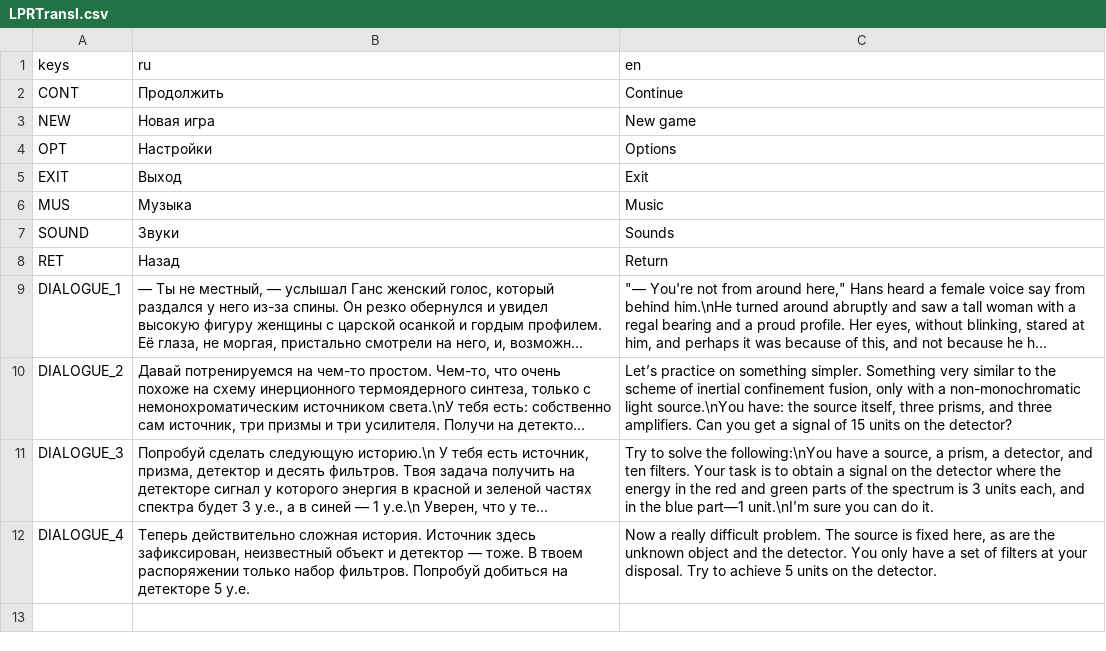
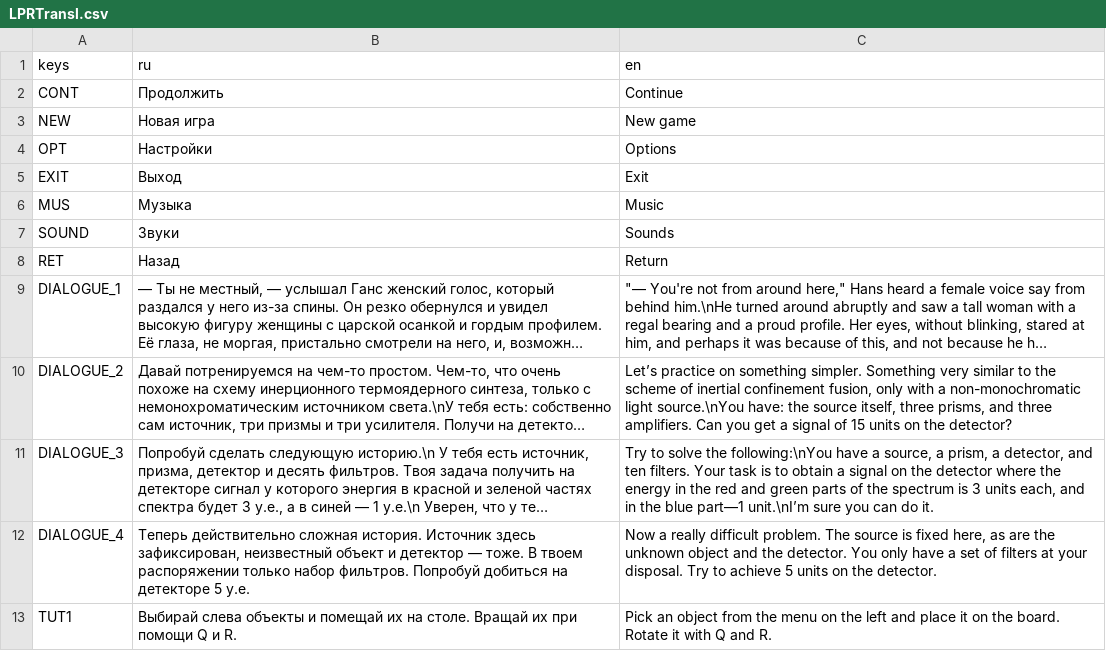
Before and after one commit to apBUSampK/lpr-cup-6-game, a CSV file: UI_ASSETS/UI КЛФИ Сфинкс/LPRTransl.csv, drawn as a sheet; long unchanged cells end in …; the diff names each change by its address in the sheet, - before the commit and + after, or states it on an @@ line.

```diff
--- a/UI_ASSETS/UI КЛФИ Сфинкс/LPRTransl.csv
+++ b/UI_ASSETS/UI КЛФИ Сфинкс/LPRTransl.csv
+row 13: TUT1 | Выбирай слева объекты и помещай их на столе. Вращай их при помощи Q и R. | Pick an object from the menu on the left and place it on the board. Rotate it with Q and R.
```
Also changed, not shown: 1 other file.
